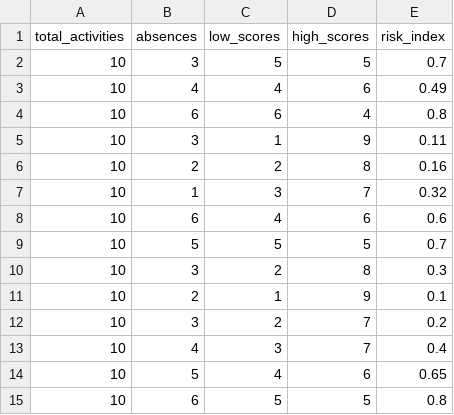
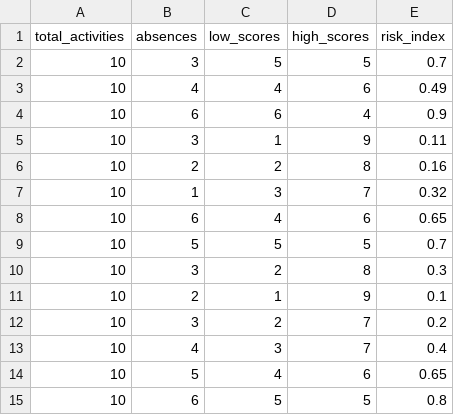
Before and after one commit to sowskod/CAPS, a CSV file: sdata.csv, drawn as a sheet; only a part is shown; the diff covers the shown part only.

```diff
--- a/sdata.csv
+++ b/sdata.csv
@@ -3,3 +3,3 @@ total_activities,absences,low_scores,high_scores,risk_index
 10,4,4,6,0.49
-10,6,6,4,0.8
+10,6,6,4,0.9
 10,3,1,9,0.11
@@ -7,3 +7,3 @@ total_activities,absences,low_scores,high_scores,risk_index
 10,1,3,7,0.32
-10,6,4,6,0.6
+10,6,4,6,0.65
 10,5,5,5,0.7
```
Also changed, not shown: 20 added rows, 7 removed rows, 2 moved rows and 1 edited cell elsewhere in this file, 27 other files.
